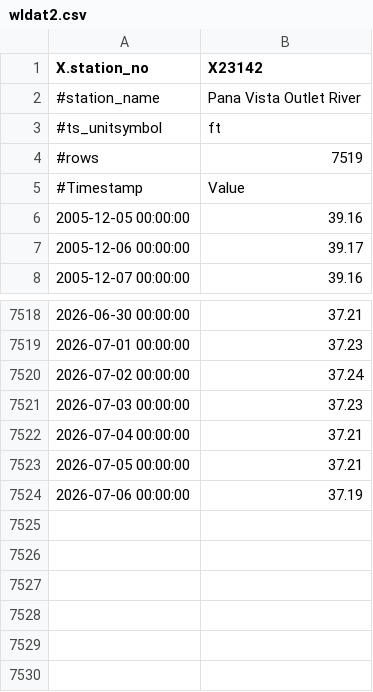
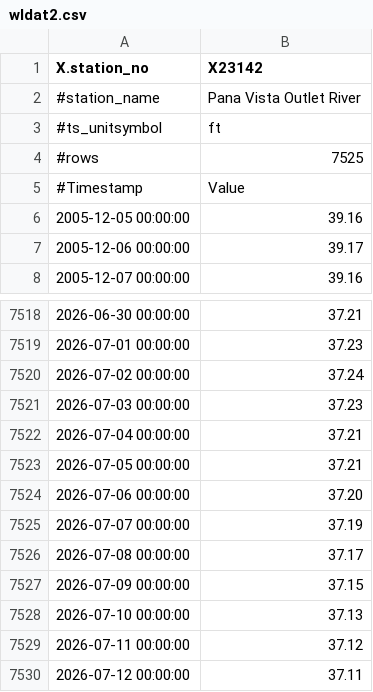
Before and after one commit to tbep-tech/swfwmd-r-training, a CSV file: data/wldat2.csv, drawn as a sheet; only a part is shown, gaps mark what is left out.

```diff
--- a/data/wldat2.csv
+++ b/data/wldat2.csv
@@ -3,3 +3,3 @@
 "#ts_unitsymbol","ft"
-"#rows","7519"
+"#rows","7525"
 "#Timestamp","Value"
@@ -7523,2 +7523,8 @@
 "2026-07-05 00:00:00","37.21"
-"2026-07-06 00:00:00","37.19"
+"2026-07-06 00:00:00","37.20"
+"2026-07-07 00:00:00","37.19"
+"2026-07-08 00:00:00","37.17"
+"2026-07-09 00:00:00","37.15"
+"2026-07-10 00:00:00","37.13"
+"2026-07-11 00:00:00","37.12"
+"2026-07-12 00:00:00","37.11"
```
Also changed, not shown: data/wldat1.csv, 16 other files.
